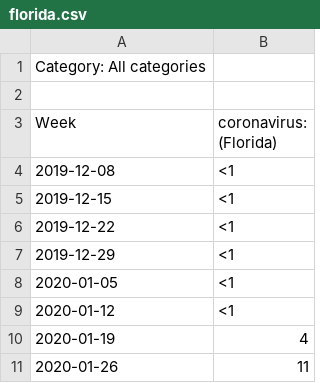
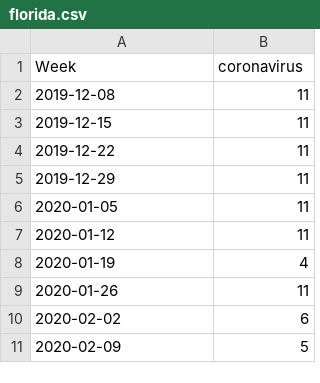
Before and after one commit to hybras/Covid-Analysis, a CSV file: data/coronavirus/florida.csv, drawn as a sheet; only a part is shown; the shorter side is filled out with more unchanged rows.

```diff
--- a/data/coronavirus/florida.csv
+++ b/data/coronavirus/florida.csv
@@ -1,10 +1,8 @@
-Category: All categories
-
-Week,coronavirus: (Florida)
-2019-12-08,<1
-2019-12-15,<1
-2019-12-22,<1
-2019-12-29,<1
-2020-01-05,<1
-2020-01-12,<1
+Week,coronavirus
+2019-12-08,11
+2019-12-15,11
+2019-12-22,11
+2019-12-29,11
+2020-01-05,11
+2020-01-12,11
 2020-01-19,4
```
Also changed, not shown: data/coronavirus/maryland.csv, data/coronavirus/new york.csv, 7 other files.
